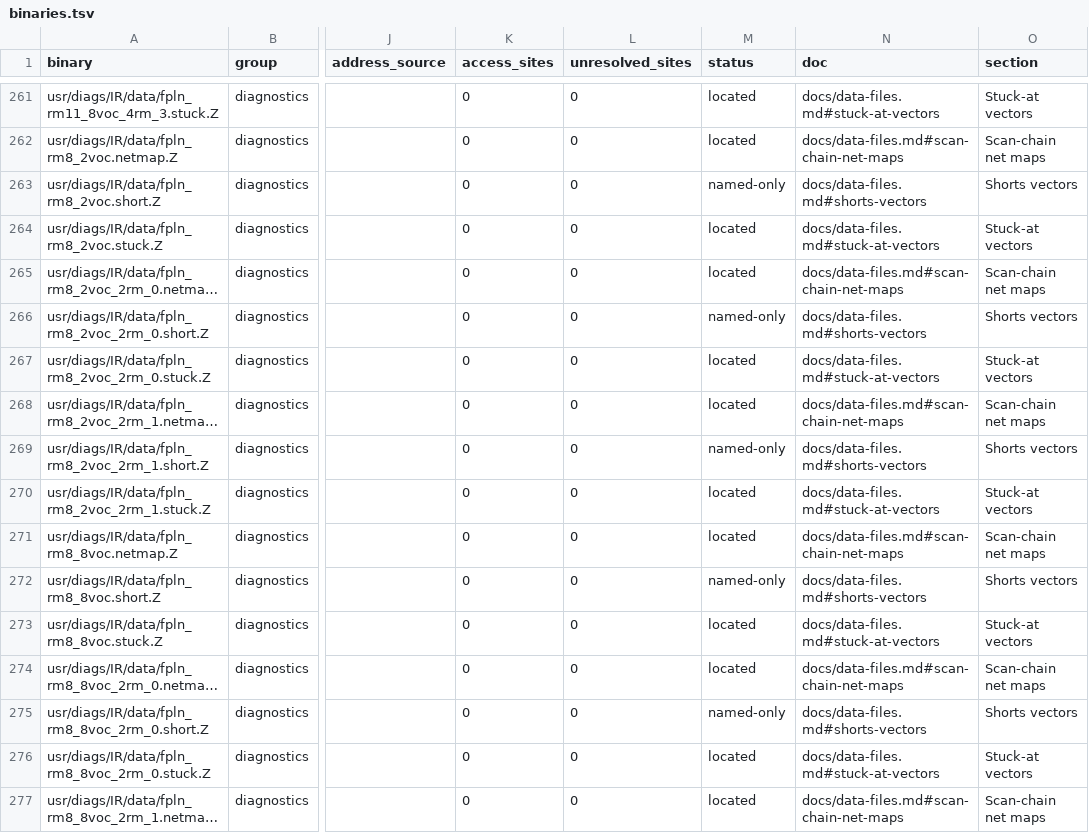
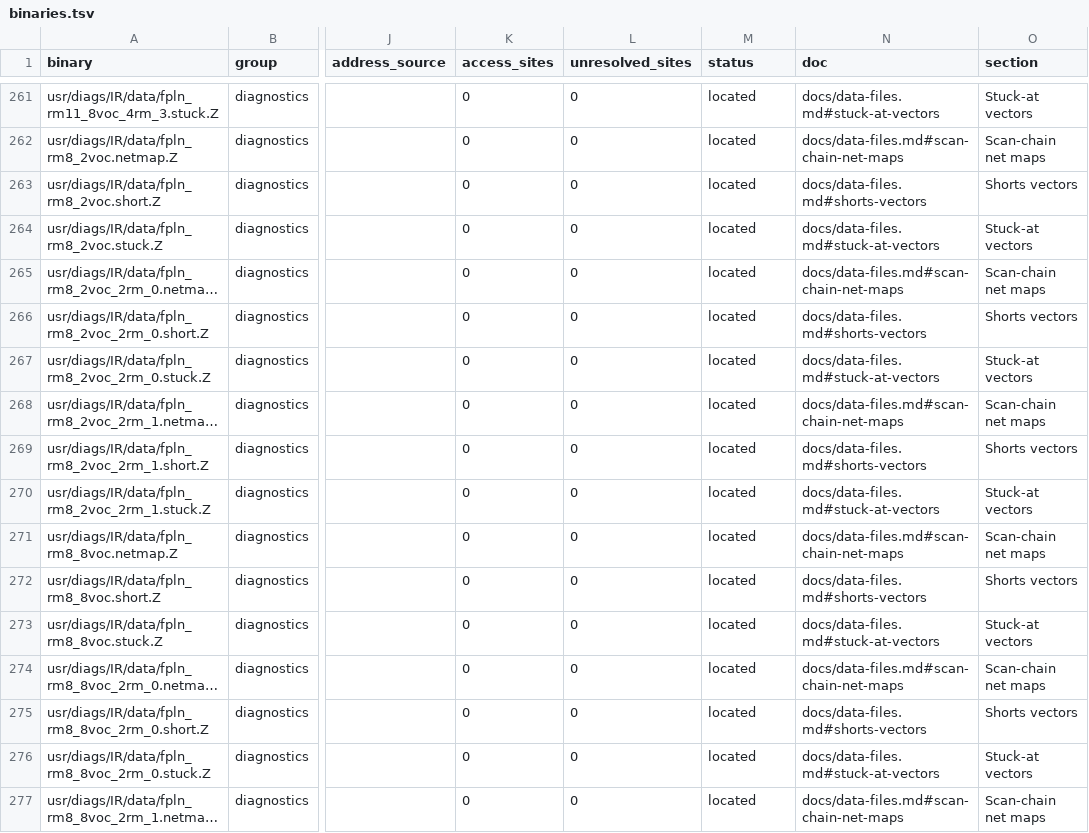
Before and after one commit to jamesbraid/kona, a TSV file: docs/inventory/binaries.tsv, drawn as a sheet; only a part is shown, gaps mark what is left out; long unchanged cells end in …; the diff covers the shown part only; the diff names each change by its address in the sheet, - before the commit and + after, or states it on an @@ line.

Commit message:
docs: give the shorts vector files their size and the open character meaning
Each compressed shorts vector file in the diagnostic data table now
states its size on the board and that the meaning of its characters
is unknown. The chain, length and vector count were already there.
The rows stay at located: the template cap holds every row of this
shape, since they share one sentence skeleton.

```diff
--- a/docs/inventory/binaries.tsv
+++ b/docs/inventory/binaries.tsv
-M263 (status): named-only
+M263 (status): located
-M266 (status): named-only
+M266 (status): located
-M269 (status): named-only
+M269 (status): located
-M272 (status): named-only
+M272 (status): located
-M275 (status): named-only
+M275 (status): located
```
Also changed, not shown: 52 edited cells elsewhere in this file, docs/inventory/summary.tsv, 2 other files.
